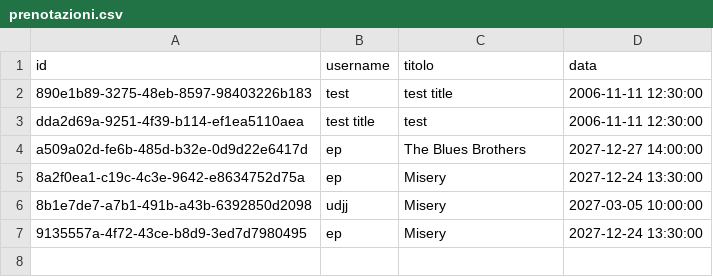
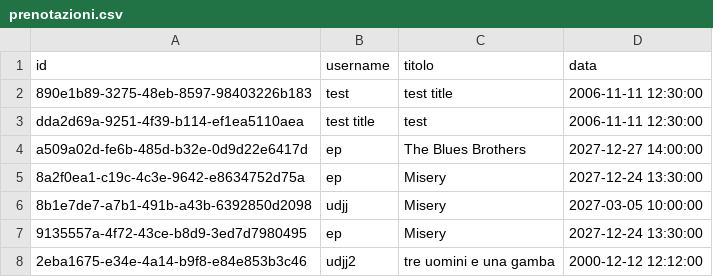
Before and after one commit to flekss07/UNI-cinemax-maven, a CSV file: data/prenotazioni.csv, drawn as a sheet; the diff names each change by its address in the sheet, - before the commit and + after, or states it on an @@ line.

```diff
--- a/data/prenotazioni.csv
+++ b/data/prenotazioni.csv
+row 8: 2eba1675-e34e-4a14-b9f8-e84e853b3c46 | udjj2 | tre uomini e una gamba | 2000-12-12 12:12:00
```
Also changed, not shown: 3 other files.
